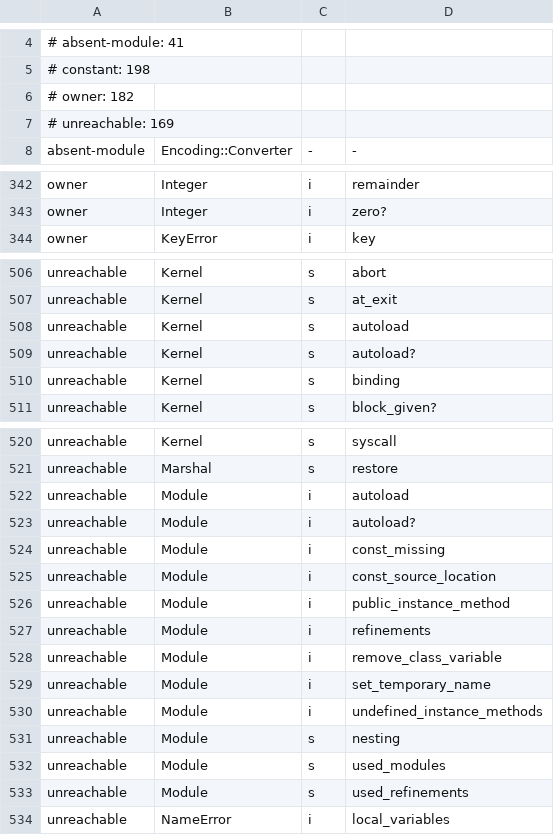
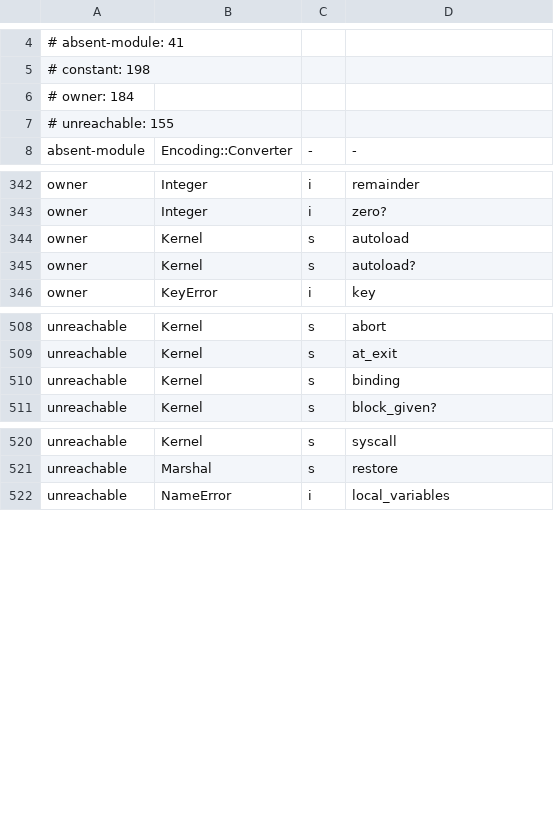
Before and after one commit to ryanseys/zeo, a TSV file: conformance/method-census-gaps.tsv, drawn as a sheet; only a part is shown, gaps mark what is left out.

Commit message:
Give Module its twelve missing reflection rows
Three of them needed something other than a new table row.

`Module.nesting` cannot be answered by a runtime row at all: nesting is
the LEXICAL chain at the call site, and a builtin row has no view of its
caller's scope. Codegen already tracks that chain, so the literal call
folds to the array and the runtime row answers [] -- CRuby's own answer
at top level.

`autoload?` turns out to be answerable without loading anything. zeo
splices a literal `autoload :C, "f"` at compile time and lowers the call
to a no-op, so that form never reaches the row and its constant already
resolves -- nil, exactly as CRuby answers a loaded feature. What DOES
reach the row is the residue the structural collector cannot see (an
explicit receiver, a computed path); recording its path there makes
`autoload?` right in both cases.

`set_temporary_name` needs the permanent/temporary distinction CRuby
draws, which is "reachable by a constant path". Runtime classes already
carry a mutable name slot; a side set records which names came from this
method, so one can be replaced or cleared and a constant-bound one still
refuses.

The rest are ordinary: const_missing, const_source_location ([] for a
defined constant, which is what CRuby answers for every C-defined one),
public_instance_method, remove_class_variable (new `cvar_remove`),
undefined_instance_methods, refinements, used_modules/used_refinements.

`Complex.undefined_instance_methods` matches the oracle name for name --
an independent confirmation that Wave 2.1's undef list is right.

unreachable 169 -> 155. Kernel.autoload/autoload? moved to `owner`:
they answer through Module now, but CRuby files them on Kernel too.

```diff
--- a/conformance/method-census-gaps.tsv
+++ b/conformance/method-census-gaps.tsv
@@ -5,4 +5,4 @@
 # constant: 198
-# owner: 182
-# unreachable: 169
+# owner: 184
+# unreachable: 155
 absent-module	Encoding::Converter	-	-
@@ -343,2 +343,4 @@ owner	Integer	i	remainder
 owner	Integer	i	zero?
+owner	Kernel	s	autoload
+owner	Kernel	s	autoload?
 owner	KeyError	i	key
@@ -507,4 +509,2 @@ unreachable	Kernel	s	abort
 unreachable	Kernel	s	at_exit
-unreachable	Kernel	s	autoload
-unreachable	Kernel	s	autoload?
 unreachable	Kernel	s	binding
@@ -521,14 +521,2 @@ unreachable	Kernel	s	syscall
 unreachable	Marshal	s	restore
-unreachable	Module	i	autoload
-unreachable	Module	i	autoload?
-unreachable	Module	i	const_missing
-unreachable	Module	i	const_source_location
-unreachable	Module	i	public_instance_method
-unreachable	Module	i	refinements
-unreachable	Module	i	remove_class_variable
-unreachable	Module	i	set_temporary_name
-unreachable	Module	i	undefined_instance_methods
-unreachable	Module	s	nesting
-unreachable	Module	s	used_modules
-unreachable	Module	s	used_refinements
 unreachable	NameError	i	local_variables
```
Also changed, not shown: 10 other files.
